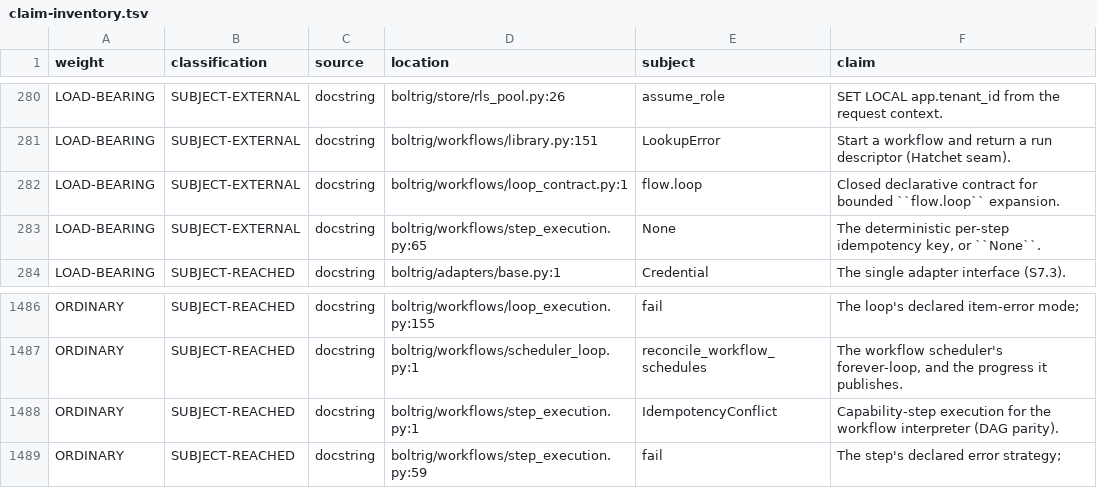
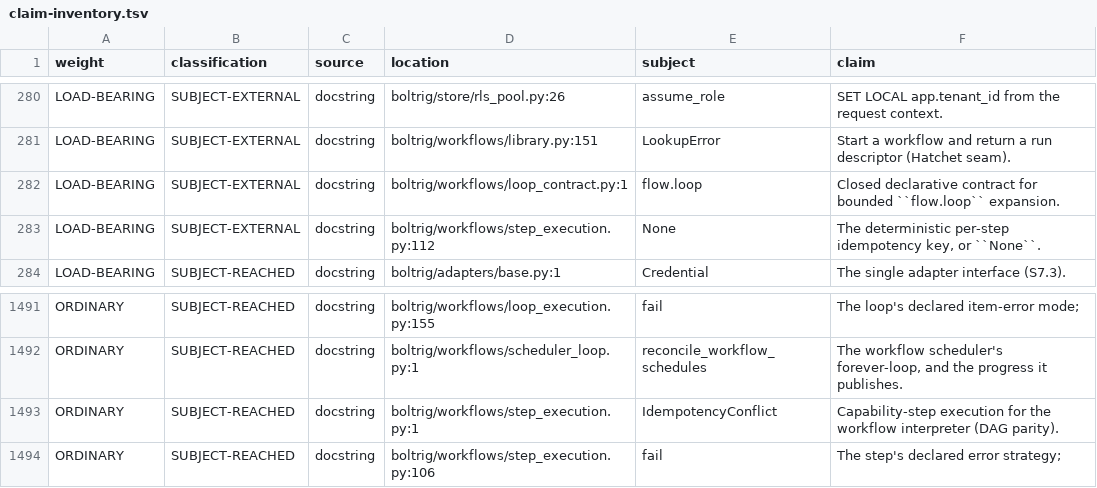
Before and after one commit to wlilley93/boltrig, a TSV file: docs/claim-inventory.tsv, drawn as a sheet; only a part is shown, gaps mark what is left out; the diff covers the shown part only.

```diff
--- a/docs/claim-inventory.tsv
+++ b/docs/claim-inventory.tsv
@@ -282,3 +282,3 @@ LOAD-BEARING	SUBJECT-EXTERNAL	docstring	boltrig/workflows/library.py:151	LookupE
 LOAD-BEARING	SUBJECT-EXTERNAL	docstring	boltrig/workflows/loop_contract.py:1	flow.loop	Closed declarative contract for bounded ``flow.loop`` expansion.
-LOAD-BEARING	SUBJECT-EXTERNAL	docstring	boltrig/workflows/step_execution.py:65	None	The deterministic per-step idempotency key, or ``None``.
+LOAD-BEARING	SUBJECT-EXTERNAL	docstring	boltrig/workflows/step_execution.py:112	None	The deterministic per-step idempotency key, or ``None``.
 LOAD-BEARING	SUBJECT-REACHED	docstring	boltrig/adapters/base.py:1	Credential	The single adapter interface (S7.3).
@@ -1488,2 +1493,2 @@ ORDINARY	SUBJECT-REACHED	docstring	boltrig/workflows/scheduler_loop.py:1	reconci
 ORDINARY	SUBJECT-REACHED	docstring	boltrig/workflows/step_execution.py:1	IdempotencyConflict	Capability-step execution for the workflow interpreter (DAG parity).
-ORDINARY	SUBJECT-REACHED	docstring	boltrig/workflows/step_execution.py:59	fail	The step's declared error strategy;
+ORDINARY	SUBJECT-REACHED	docstring	boltrig/workflows/step_execution.py:106	fail	The step's declared error strategy;
```
Also changed, not shown: 5 added rows and 12 edited cells elsewhere in this file, 6 other files.
